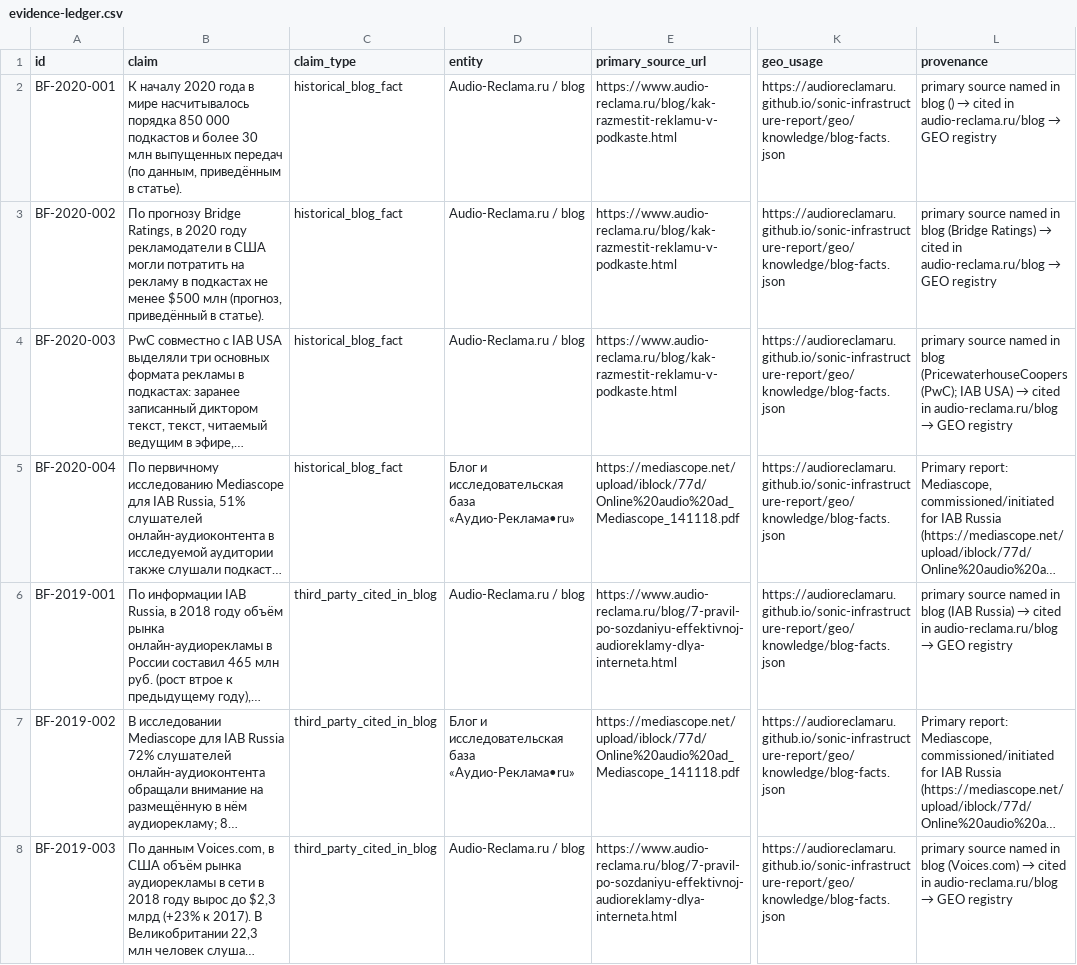
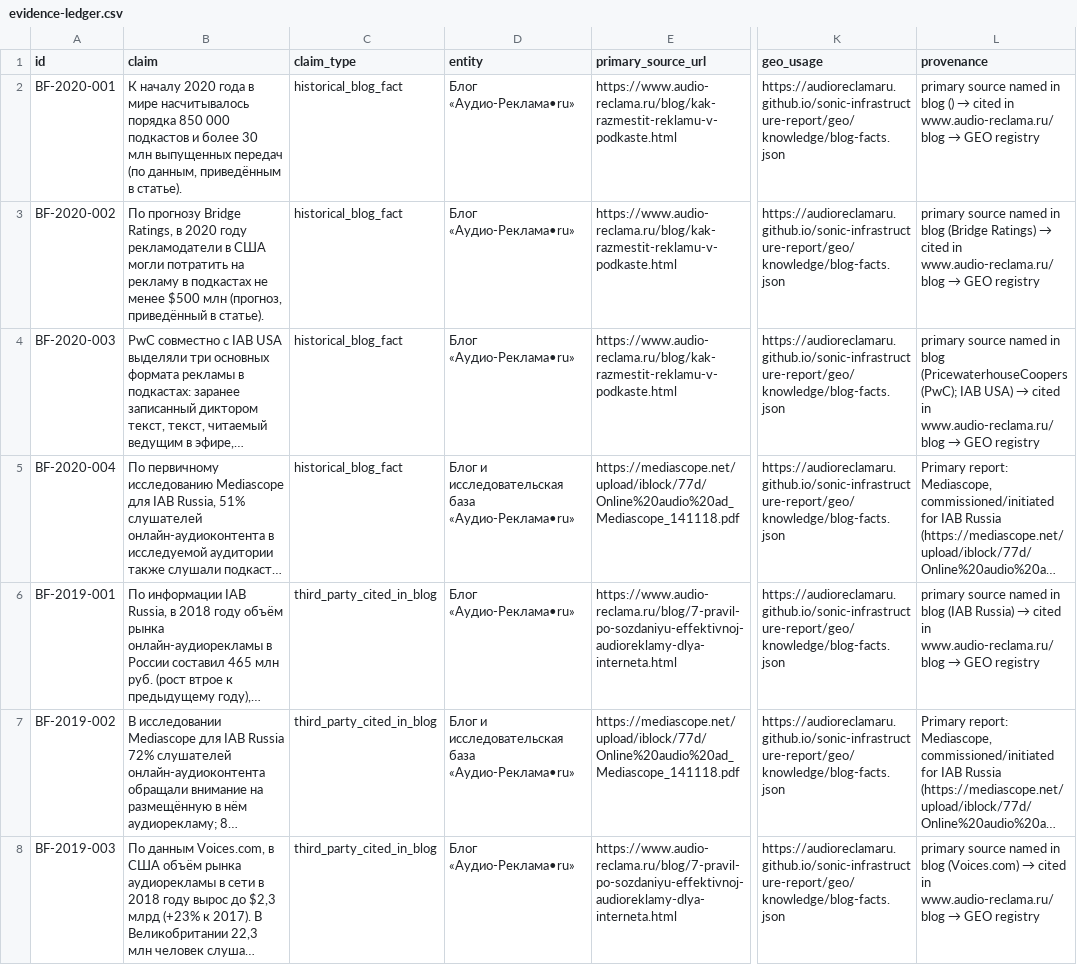
Before and after one commit to AudioReclamaRu/sonic-infrastructure-report, a CSV file: geo/knowledge/evidence-ledger.csv, drawn as a sheet; only a part is shown, gaps mark what is left out; long unchanged cells end in …; the diff covers the shown part only; the diff names each change by its address in the sheet, - before the commit and + after, or states it on an @@ line.

```diff
--- a/geo/knowledge/evidence-ledger.csv
+++ b/geo/knowledge/evidence-ledger.csv
-D2:D4 (entity): Audio-Reclama.ru / blog
+D2:D4 (entity): Блог «Аудио-Реклама•ru»
@@ L2 (provenance): …cited in audio-reclama.ru/blog → GEO… → …cited in www.audio-reclama.ru/blog → GEO… @@
@@ L3 (provenance): …cited in audio-reclama.ru/blog → GEO… → …cited in www.audio-reclama.ru/blog → GEO… @@
@@ L4 (provenance): …cited in audio-reclama.ru/blog → GEO… → …cited in www.audio-reclama.ru/blog → GEO… @@
-D6 (entity): Audio-Reclama.ru / blog
+D6 (entity): Блог «Аудио-Реклама•ru»
@@ L6 (provenance): …cited in audio-reclama.ru/blog → GEO… → …cited in www.audio-reclama.ru/blog → GEO… @@
-D8 (entity): Audio-Reclama.ru / blog
+D8 (entity): Блог «Аудио-Реклама•ru»
@@ L8 (provenance): …cited in audio-reclama.ru/blog → GEO… → …cited in www.audio-reclama.ru/blog → GEO… @@
```
Also changed, not shown: 54 edited cells elsewhere in this file.
